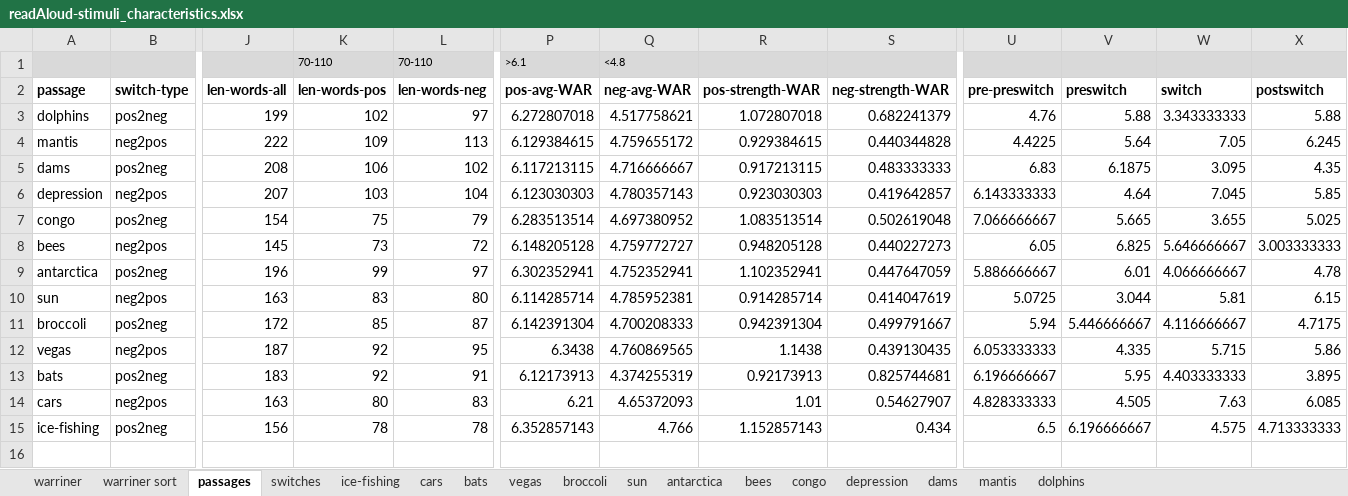
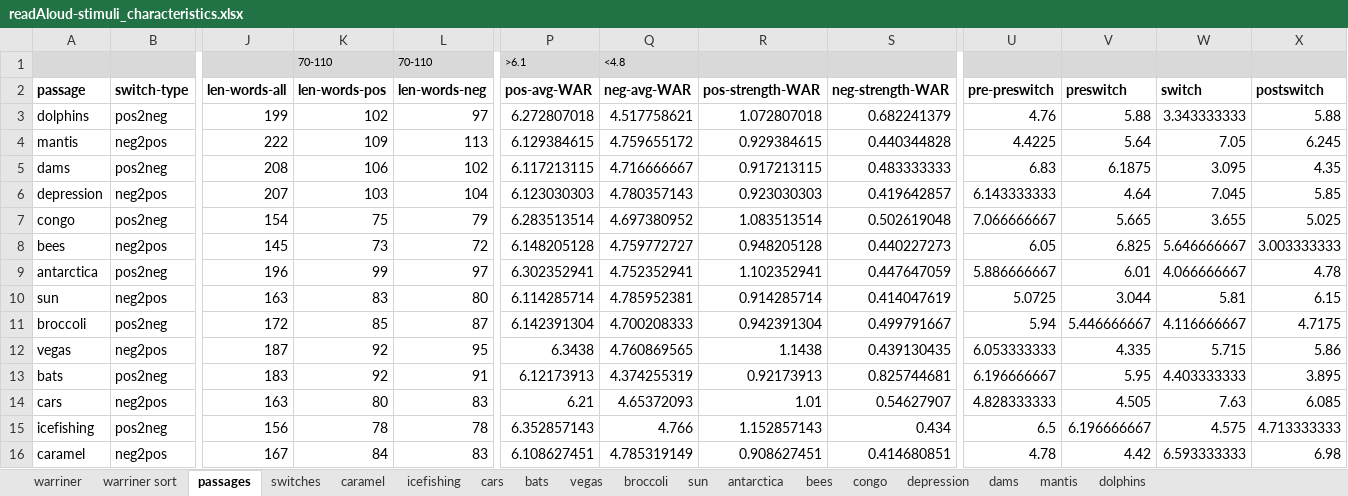
Before and after one commit to NDCLab/readAloud-valence-dataset, an Excel workbook: materials/readAloud-ldt/stimuli/readAloud/readAloud-stimuli_characteristics.xlsx, sheet passages, drawn as a sheet; only a part is shown, gaps mark what is left out; values as stored, in another font and other column widths than the file's, no borders; rows hold the shown columns only; the diff names each change by its address in the sheet, - before the commit and + after, or states it on an @@ line.

Commit message:
Add neg-pos_caramel

```diff
--- a/materials/readAloud-ldt/stimuli/readAloud/readAloud-stimuli_characteristics.xlsx (sheet passages)
+++ b/materials/readAloud-ldt/stimuli/readAloud/readAloud-stimuli_characteristics.xlsx (sheet passages)
-sheet tab: ice-fishing
+sheet tab: icefishing
+sheet tab: caramel
-A15 (passage): ice-fishing
+A15 (passage): icefishing
+row 16: caramel | neg2pos | 167 | 84 | 83 | 6.108627451 | 4.785319149 | 0.908627451 | 0.414680851 | 4.78 | 4.42 | 6.593333333 | 6.98
```
Also changed, not shown: sheet icefishing, sheet switches, formulas that keep their value, 1 other file.
